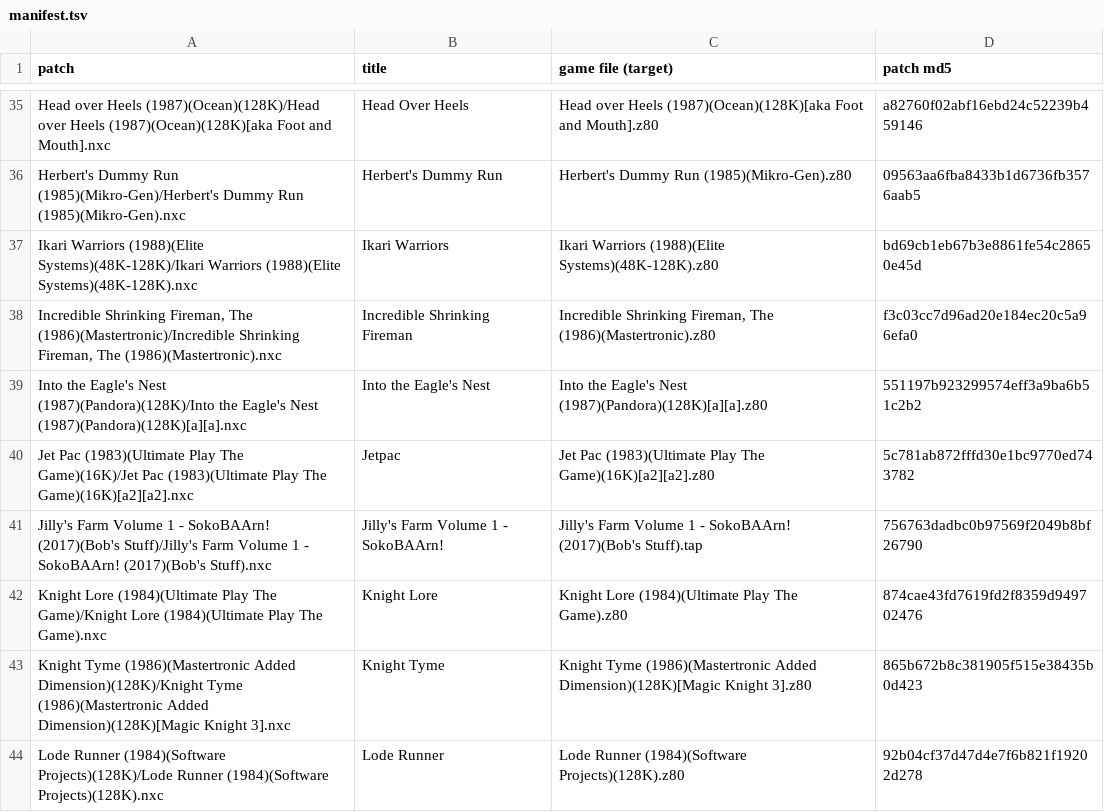
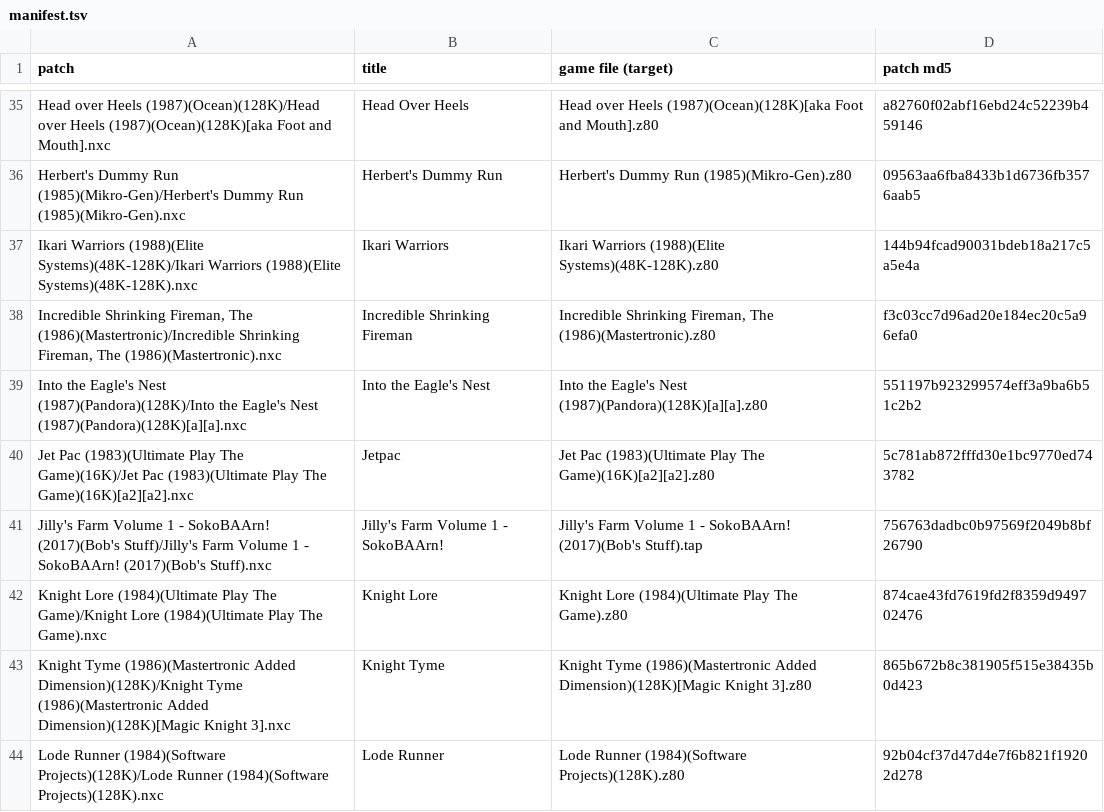
Before and after one commit to jattree/nxc, a TSV file: patches/manifest.tsv, drawn as a sheet; only a part is shown, gaps mark what is left out.

Commit message:
docs: Ikari Warriors fails on a real Next (KS3)
The owner played it on his Kickstarter 3 Next (System/Next 26.11a), 2026-11-27: it does not
play, it only flashes GAME OVER. Tested and hardware lines say so. The build is unchanged.

```diff
--- a/patches/manifest.tsv
+++ b/patches/manifest.tsv
@@ -36,3 +36,3 @@ Head over Heels (1987)(Ocean)(128K)/Head over Heels (1987)(Ocean)(128K)[aka Foot
 Herbert's Dummy Run (1985)(Mikro-Gen)/Herbert's Dummy Run (1985)(Mikro-Gen).nxc	Herbert's Dummy Run	Herbert's Dummy Run (1985)(Mikro-Gen).z80	09563aa6fba8433b1d6736fb3576aab5
-Ikari Warriors (1988)(Elite Systems)(48K-128K)/Ikari Warriors (1988)(Elite Systems)(48K-128K).nxc	Ikari Warriors	Ikari Warriors (1988)(Elite Systems)(48K-128K).z80	bd69cb1eb67b3e8861fe54c28650e45d
+Ikari Warriors (1988)(Elite Systems)(48K-128K)/Ikari Warriors (1988)(Elite Systems)(48K-128K).nxc	Ikari Warriors	Ikari Warriors (1988)(Elite Systems)(48K-128K).z80	144b94fcad90031bdeb18a217c5a5e4a
 Incredible Shrinking Fireman, The (1986)(Mastertronic)/Incredible Shrinking Fireman, The (1986)(Mastertronic).nxc	Incredible Shrinking Fireman	Incredible Shrinking Fireman, The (1986)(Mastertronic).z80	f3c03cc7d96ad20e184ec20c5a96efa0
```
Also changed, not shown: 2 other files.
